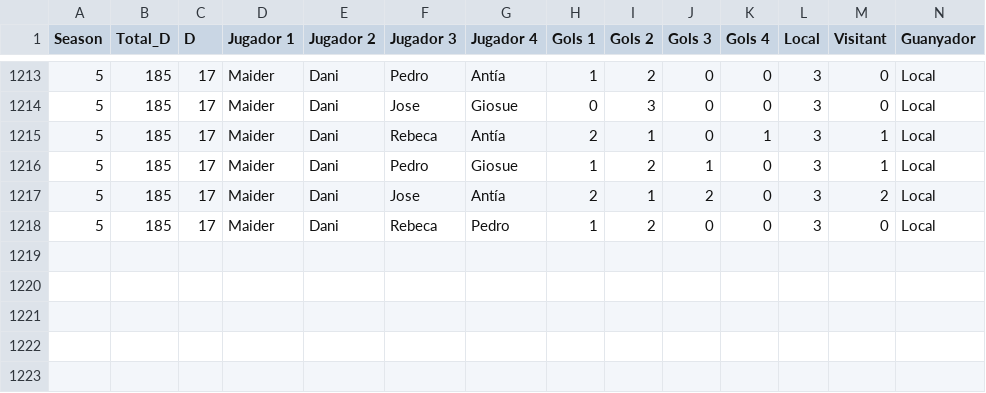
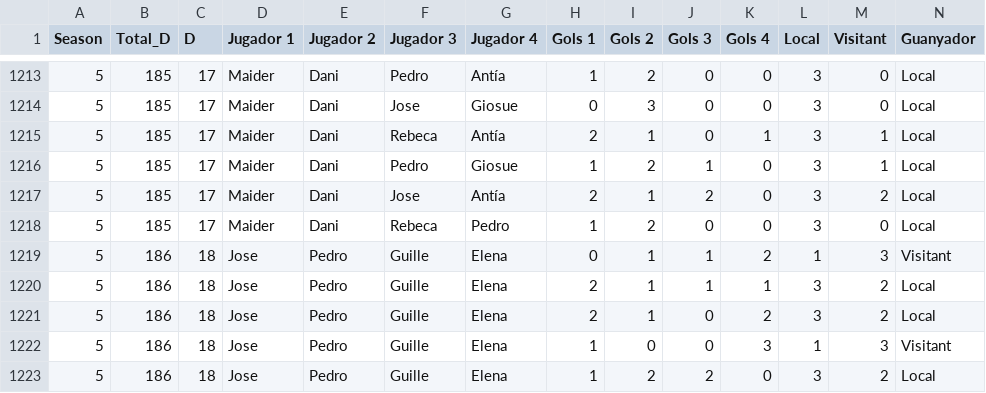
Before and after one commit to pgrebolt/ICEChampionsLeague, a CSV file: generated_files/results_historical.csv, drawn as a sheet; only a part is shown, gaps mark what is left out; the diff names each change by its address in the sheet, - before the commit and + after, or states it on an @@ line.

```diff
--- a/generated_files/results_historical.csv
+++ b/generated_files/results_historical.csv
+row 1219: 5 | 186 | 18 | Jose | Pedro | Guille | Elena | 0 | 1 | 1 | 2 | 1 | 3 | Visitant
+row 1220: 5 | 186 | 18 | Jose | Pedro | Guille | Elena | 2 | 1 | 1 | 1 | 3 | 2 | Local
+row 1221: 5 | 186 | 18 | Jose | Pedro | Guille | Elena | 2 | 1 | 0 | 2 | 3 | 2 | Local
+row 1222: 5 | 186 | 18 | Jose | Pedro | Guille | Elena | 1 | 0 | 0 | 3 | 1 | 3 | Visitant
+row 1223: 5 | 186 | 18 | Jose | Pedro | Guille | Elena | 1 | 2 | 2 | 0 | 3 | 2 | Local
```
Also changed, not shown: generated_files/results_Season_5.csv, 6 other files.
